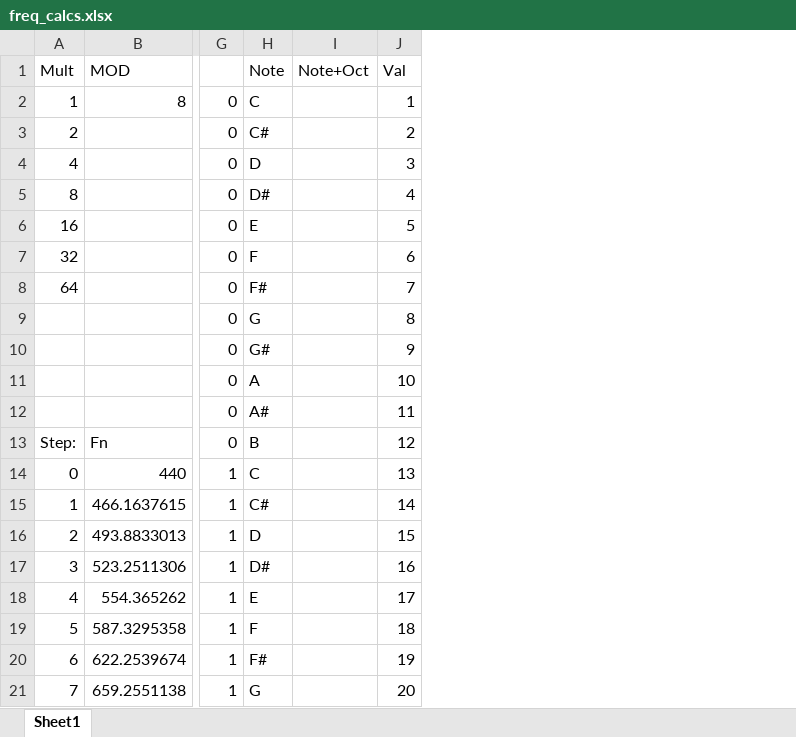
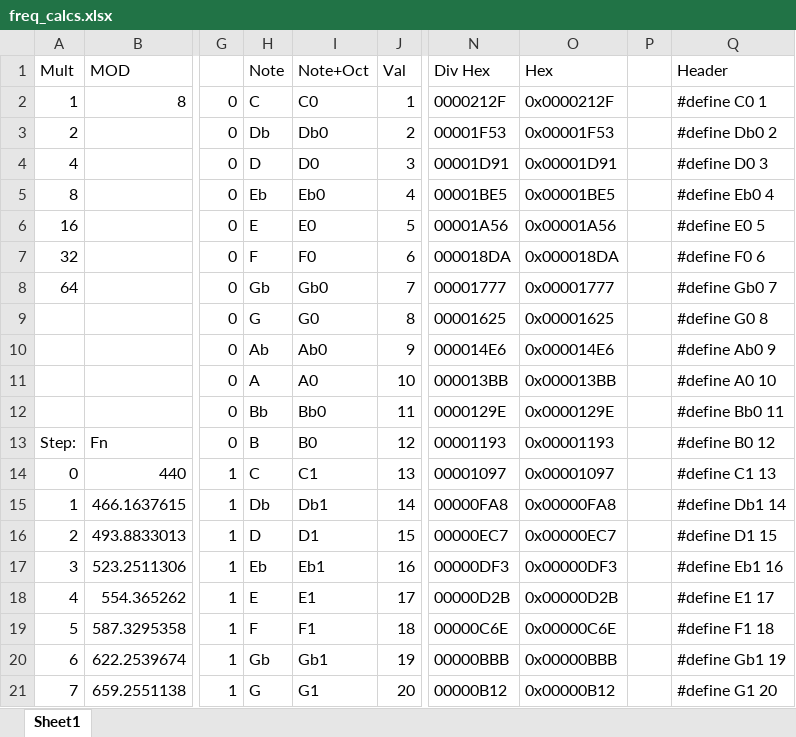
Before and after one commit to thoughtfulape/BlackboardSynth_MANTIS, an Excel workbook: freq_calcs.xlsx, sheet Sheet1, drawn as a sheet; only a part is shown, gaps mark what is left out; values as stored, in another font and other column widths than the file's, no borders; the diff covers the shown part only; the diff names each change by its address in the sheet, - before the commit and + after, or states it on an @@ line.

Commit message:
header values

```diff
--- a/freq_calcs.xlsx (sheet Sheet1)
+++ b/freq_calcs.xlsx (sheet Sheet1)
+column N (Div Hex), rows 2-21: 0000212F | 00001F53 | 00001D91 | 00001BE5 | 00001A56 | 000018DA | 00001777 | 00001625 | 000014E6 | 000013BB | 0000129E | 00001193 | 00001097 | 00000FA8 | 00000EC7 | 00000DF3 | 00000D2B | 00000C6E | 00000BBB | 00000B12
+column O (Hex), rows 2-21: 0x0000212F | 0x00001F53 | 0x00001D91 | 0x00001BE5 | 0x00001A56 | 0x000018DA | 0x00001777 | 0x00001625 | 0x000014E6 | 0x000013BB | 0x0000129E | 0x00001193 | 0x00001097 | 0x00000FA8 | 0x00000EC7 | 0x00000DF3 | 0x00000D2B | 0x00000C6E | 0x00000BBB | 0x00000B12
+column P, empty
+column Q (Header), rows 2-21: #define C0 1 | #define Db0 2 | #define D0 3 | #define Eb0 4 | #define E0 5 | #define F0 6 | #define Gb0 7 | #define G0 8 | #define Ab0 9 | #define A0 10 | #define Bb0 11 | #define B0 12 | #define C1 13 | #define Db1 14 | #define D1 15 | #define Eb1 16 | #define E1 17 | #define F1 18 | #define Gb1 19 | #define G1 20
-I2 (Note+Oct): (empty)
+I2 (Note+Oct): C0
-H3 (Note): C#
+H3 (Note): Db
-I3 (Note+Oct): (empty)
+I3 (Note+Oct): Db0
-I4 (Note+Oct): (empty)
+I4 (Note+Oct): D0
-H5 (Note): D#
+H5 (Note): Eb
-I5 (Note+Oct): (empty)
+I5 (Note+Oct): Eb0
-I6 (Note+Oct): (empty)
+I6 (Note+Oct): E0
-I7 (Note+Oct): (empty)
+I7 (Note+Oct): F0
-H8 (Note): F#
+H8 (Note): Gb
-I8 (Note+Oct): (empty)
+I8 (Note+Oct): Gb0
-I9 (Note+Oct): (empty)
+I9 (Note+Oct): G0
-H10 (Note): G#
+H10 (Note): Ab
-I10 (Note+Oct): (empty)
+I10 (Note+Oct): Ab0
-I11 (Note+Oct): (empty)
+I11 (Note+Oct): A0
-H12 (Note): A#
+H12 (Note): Bb
-I12 (Note+Oct): (empty)
+I12 (Note+Oct): Bb0
-I13 (Note+Oct): (empty)
+I13 (Note+Oct): B0
-I14 (Note+Oct): (empty)
+I14 (Note+Oct): C1
-H15 (Note): C#
+H15 (Note): Db
-I15 (Note+Oct): (empty)
+I15 (Note+Oct): Db1
-I16 (Note+Oct): (empty)
+I16 (Note+Oct): D1
-H17 (Note): D#
+H17 (Note): Eb
-I17 (Note+Oct): (empty)
+I17 (Note+Oct): Eb1
-I18 (Note+Oct): (empty)
+I18 (Note+Oct): E1
-I19 (Note+Oct): (empty)
+I19 (Note+Oct): F1
-H20 (Note): F#
+H20 (Note): Gb
-I20 (Note+Oct): (empty)
+I20 (Note+Oct): Gb1
-I21 (Note+Oct): (empty)
+I21 (Note+Oct): G1
```
Also changed, not shown: 142 edited cells elsewhere in this sheet.
